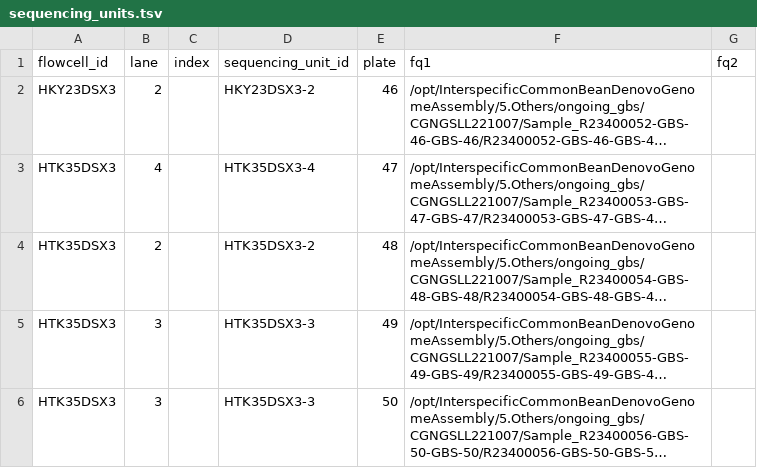
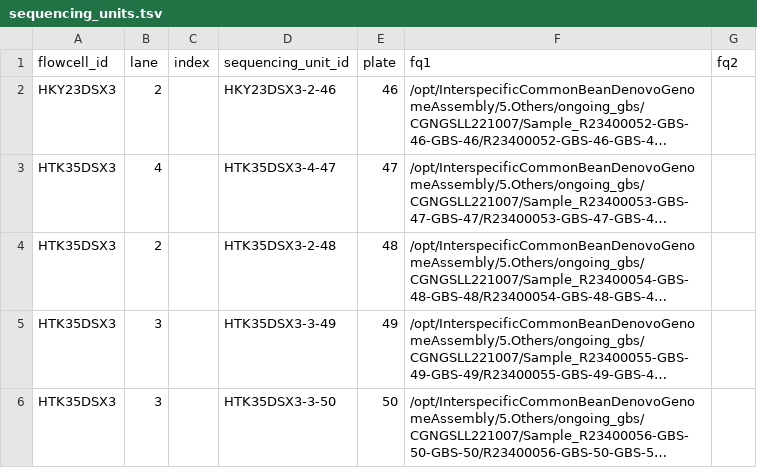
Before and after one commit to Bioinflows-Bioversity-CIAT/dna-variant-calling, a TSV file: config/sequencing_units.tsv, drawn as a sheet; long unchanged cells end in …; the diff names each change by its address in the sheet, - before the commit and + after, or states it on an @@ line.

Commit message:
add plate qc hetmaps

```diff
--- a/config/sequencing_units.tsv
+++ b/config/sequencing_units.tsv
-D2 (sequencing_unit_id): HKY23DSX3-2
+D2 (sequencing_unit_id): HKY23DSX3-2-46
-D3 (sequencing_unit_id): HTK35DSX3-4
+D3 (sequencing_unit_id): HTK35DSX3-4-47
-D4 (sequencing_unit_id): HTK35DSX3-2
+D4 (sequencing_unit_id): HTK35DSX3-2-48
-D5 (sequencing_unit_id): HTK35DSX3-3
+D5 (sequencing_unit_id): HTK35DSX3-3-49
-D6 (sequencing_unit_id): HTK35DSX3-3
+D6 (sequencing_unit_id): HTK35DSX3-3-50
```
Also changed, not shown: 3 other files.
